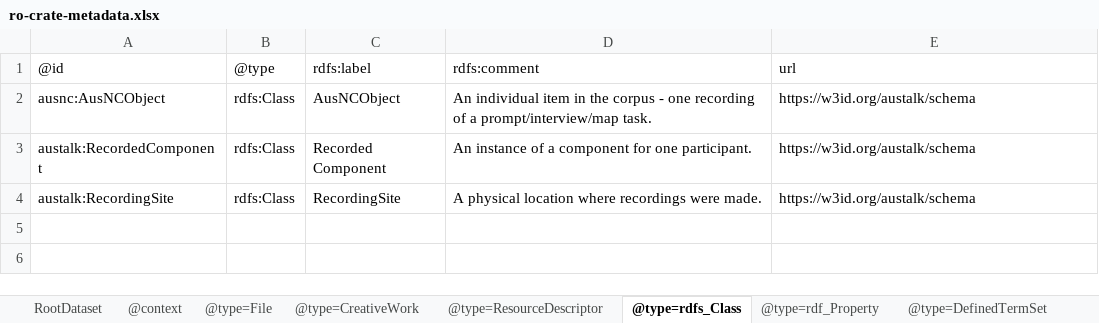
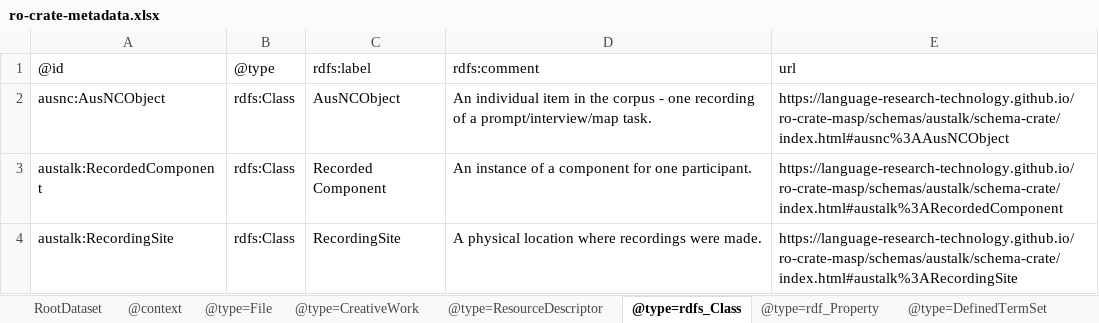
Before and after one commit to Language-Research-Technology/ro-crate-masp, an Excel workbook: schemas/austalk/schema-crate/ro-crate-metadata.xlsx, sheet @type=rdfs_Class, drawn as a sheet; values as stored, in another font and other column widths than the file's, no borders; the diff names each change by its address in the sheet, - before the commit and + after, or states it on an @@ line.

```diff
--- a/schemas/austalk/schema-crate/ro-crate-metadata.xlsx (sheet @type=rdfs_Class)
+++ b/schemas/austalk/schema-crate/ro-crate-metadata.xlsx (sheet @type=rdfs_Class)
-E2: https://w3id.org/austalk/schema
+E2: https://language-research-technology.github.io/ro-crate-masp/schemas/austalk/schema-crate/index.html#ausnc%3AAusNCObject
-E3: https://w3id.org/austalk/schema
+E3: https://language-research-technology.github.io/ro-crate-masp/schemas/austalk/schema-crate/index.html#austalk%3ARecordedComponent
-E4: https://w3id.org/austalk/schema
+E4: https://language-research-technology.github.io/ro-crate-masp/schemas/austalk/schema-crate/index.html#austalk%3ARecordingSite
```
Also changed, not shown: sheet @type=rdf_Property, sheet @type=DefinedTerm, sheet @type=DefinedTermSet, 4 other files.
